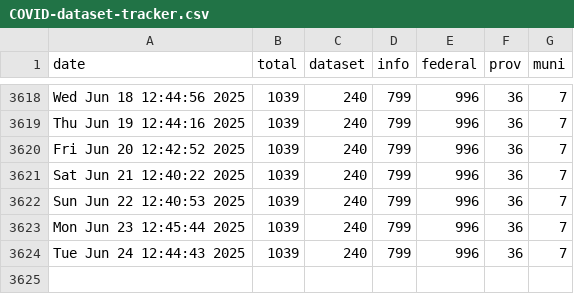
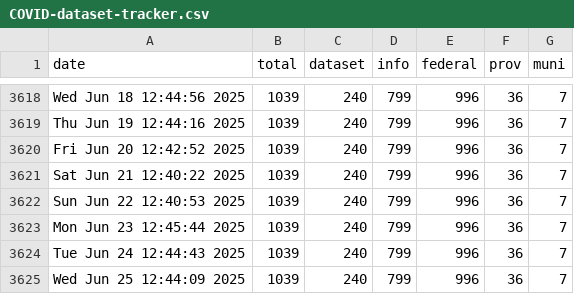
Before and after one commit to PatLittle/OpenGov_R_Scripts, a CSV file: COVID-dataset-tracker.csv, drawn as a sheet; only a part is shown, gaps mark what is left out; the diff names each change by its address in the sheet, - before the commit and + after, or states it on an @@ line.

```diff
--- a/COVID-dataset-tracker.csv
+++ b/COVID-dataset-tracker.csv
+row 3625: Wed Jun 25 12:44:09 2025 | 1039 | 240 | 799 | 996 | 36 | 7
```
Also changed, not shown: COVID-dataset-list.csv.
